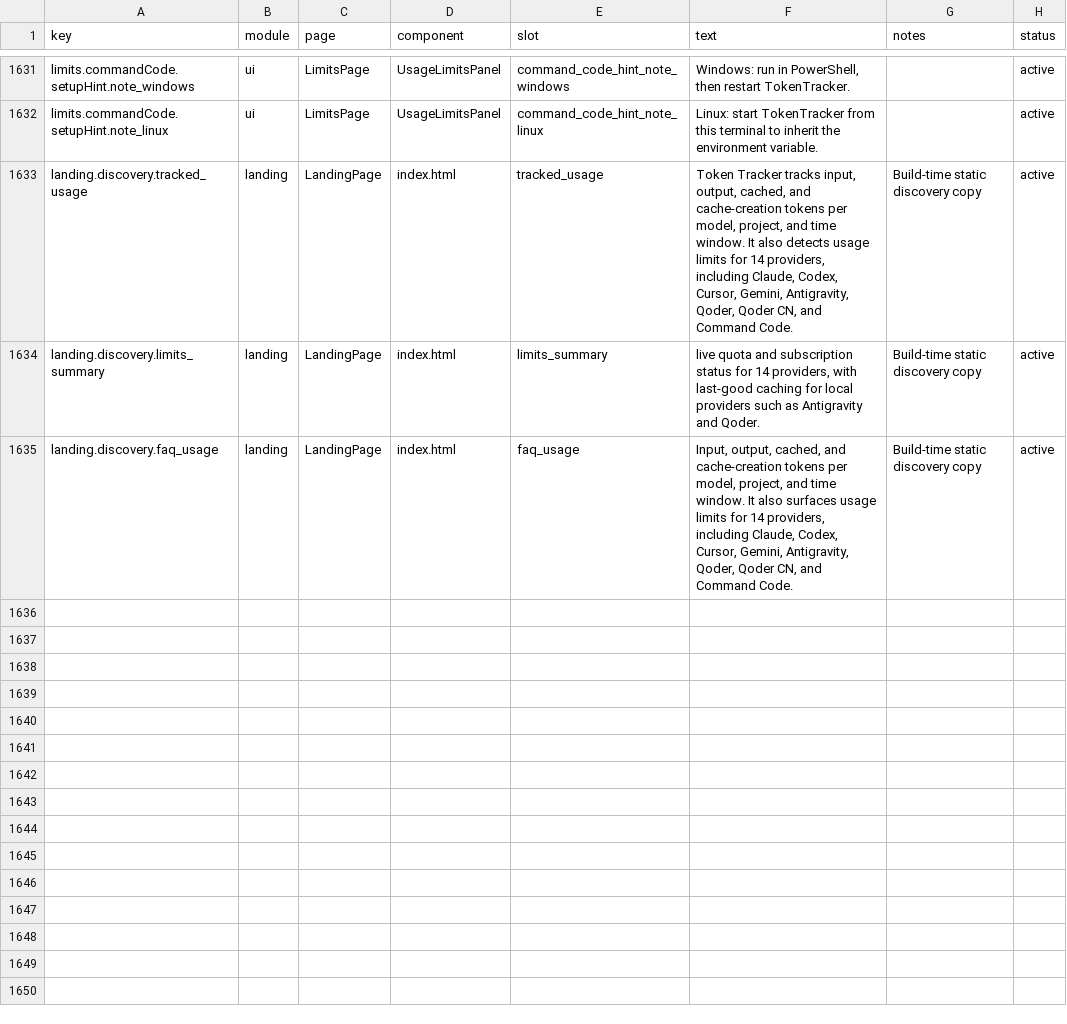
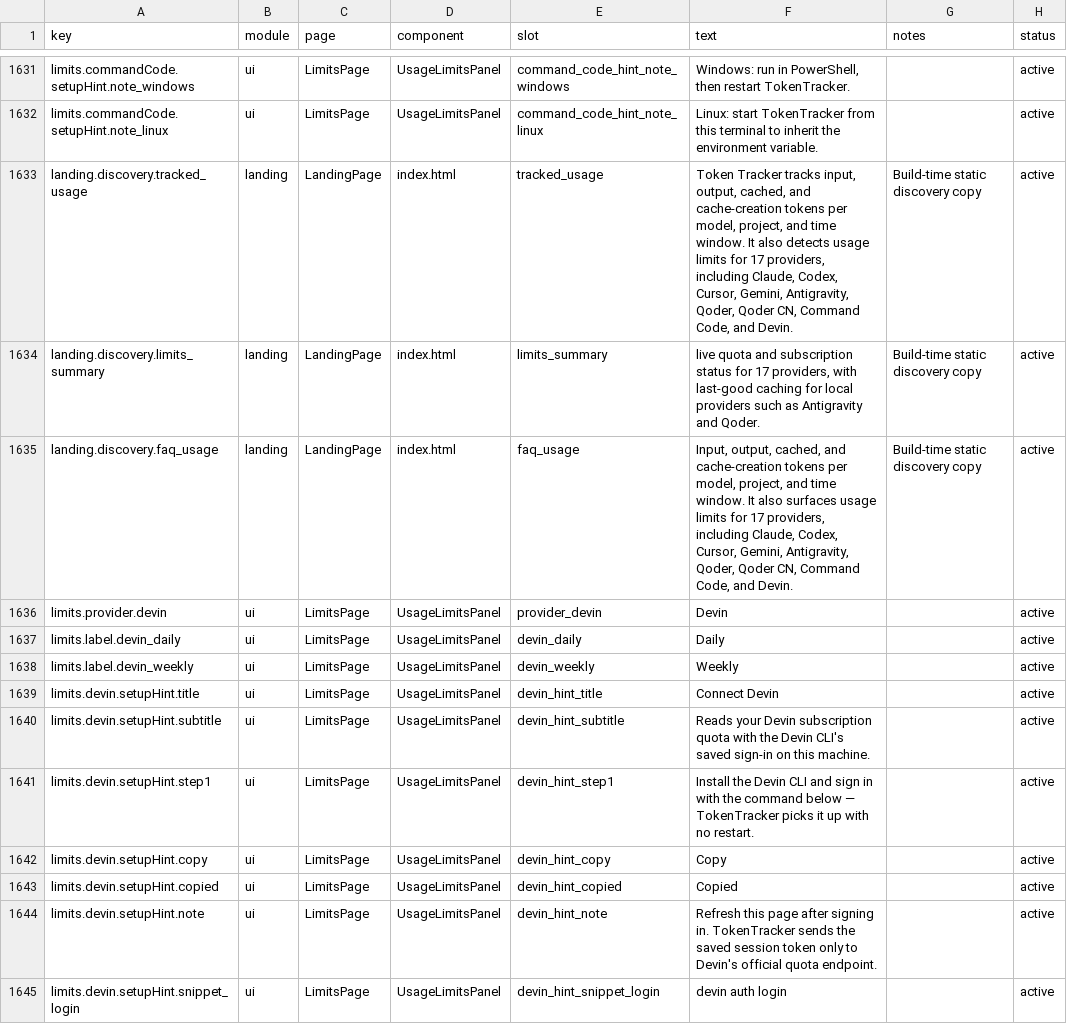
Before and after one commit to GboyCode/TokenTracker, a CSV file: dashboard/src/content/copy.csv, drawn as a sheet; only a part is shown, gaps mark what is left out.

Commit message:
feat: add Devin subscription usage limits
Devin Pro subscribers could not see their daily and weekly quota
allowance alongside the other providers in the usage-limits panel.

Reads the official SeatManagementService/GetPlanStatus RPC on
server.codeium.com, authenticated with the session token the Devin CLI
already stores in credentials.toml, and maps the remaining-quota
percentages and reset timestamps onto the shared primary/secondary
window schema. Proto3 implicit-zero fields are decoded per the official
generated descriptor so an exhausted window still renders, hide flags
suppress windows and legacy billing strategies render nothing.

```diff
--- a/dashboard/src/content/copy.csv
+++ b/dashboard/src/content/copy.csv
@@ -1632,4 +1632,14 @@ limits.commandCode.setupHint.note_windows,ui,LimitsPage,UsageLimitsPanel,command
 limits.commandCode.setupHint.note_linux,ui,LimitsPage,UsageLimitsPanel,command_code_hint_note_linux,"Linux: start TokenTracker from this terminal to inherit the environment variable.",,active
-landing.discovery.tracked_usage,landing,LandingPage,index.html,tracked_usage,"Token Tracker tracks input, output, cached, and cache-creation tokens per model, project, and time window. It also detects usage limits for 14 providers, including Claude, Codex, Cursor, Gemini, Antigravity, Qoder, Qoder CN, and Command Code.",Build-time static discovery copy,active
-landing.discovery.limits_summary,landing,LandingPage,index.html,limits_summary,"live quota and subscription status for 14 providers, with last-good caching for local providers such as Antigravity and Qoder.",Build-time static discovery copy,active
-landing.discovery.faq_usage,landing,LandingPage,index.html,faq_usage,"Input, output, cached, and cache-creation tokens per model, project, and time window. It also surfaces usage limits for 14 providers, including Claude, Codex, Cursor, Gemini, Antigravity, Qoder, Qoder CN, and Command Code.",Build-time static discovery copy,active
+landing.discovery.tracked_usage,landing,LandingPage,index.html,tracked_usage,"Token Tracker tracks input, output, cached, and cache-creation tokens per model, project, and time window. It also detects usage limits for 17 providers, including Claude, Codex, Cursor, Gemini, Antigravity, Qoder, Qoder CN, Command Code, and Devin.",Build-time static discovery copy,active
+landing.discovery.limits_summary,landing,LandingPage,index.html,limits_summary,"live quota and subscription status for 17 providers, with last-good caching for local providers such as Antigravity and Qoder.",Build-time static discovery copy,active
+landing.discovery.faq_usage,landing,LandingPage,index.html,faq_usage,"Input, output, cached, and cache-creation tokens per model, project, and time window. It also surfaces usage limits for 17 providers, including Claude, Codex, Cursor, Gemini, Antigravity, Qoder, Qoder CN, Command Code, and Devin.",Build-time static discovery copy,active
+limits.provider.devin,ui,LimitsPage,UsageLimitsPanel,provider_devin,"Devin",,active
+limits.label.devin_daily,ui,LimitsPage,UsageLimitsPanel,devin_daily,"Daily",,active
+limits.label.devin_weekly,ui,LimitsPage,UsageLimitsPanel,devin_weekly,"Weekly",,active
+limits.devin.setupHint.title,ui,LimitsPage,UsageLimitsPanel,devin_hint_title,"Connect Devin",,active
+limits.devin.setupHint.subtitle,ui,LimitsPage,UsageLimitsPanel,devin_hint_subtitle,"Reads your Devin subscription quota with the Devin CLI's saved sign-in on this machine.",,active
+limits.devin.setupHint.step1,ui,LimitsPage,UsageLimitsPanel,devin_hint_step1,"Install the Devin CLI and sign in with the command below — TokenTracker picks it up with no restart.",,active
+limits.devin.setupHint.copy,ui,LimitsPage,UsageLimitsPanel,devin_hint_copy,"Copy",,active
+limits.devin.setupHint.copied,ui,LimitsPage,UsageLimitsPanel,devin_hint_copied,"Copied",,active
+limits.devin.setupHint.note,ui,LimitsPage,UsageLimitsPanel,devin_hint_note,"Refresh this page after signing in. TokenTracker sends the saved session token only to Devin's official quota endpoint.",,active
+limits.devin.setupHint.snippet_login,ui,LimitsPage,UsageLimitsPanel,devin_hint_snippet_login,"devin auth login",,active
```
Also changed, not shown: 41 other files.
